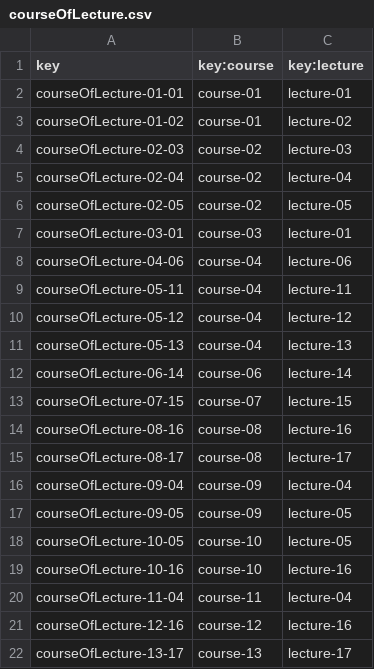
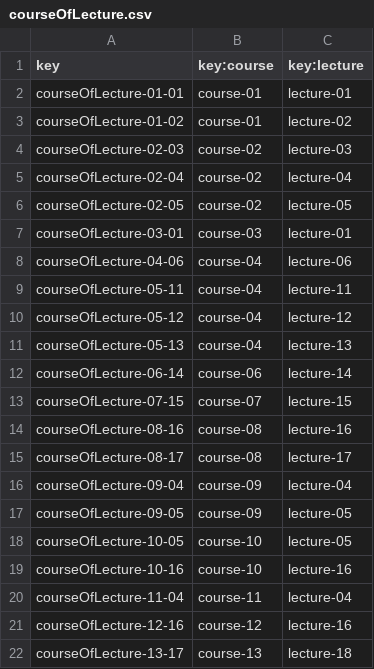
Before and after one commit to josrojrom1/C1.04.02, a CSV file: src/main/webapp/WEB-INF/resources/sample-data/courseOfLecture.csv, drawn as a sheet.

```diff
--- a/src/main/webapp/WEB-INF/resources/sample-data/courseOfLecture.csv
+++ b/src/main/webapp/WEB-INF/resources/sample-data/courseOfLecture.csv
@@ -21,2 +21,2 @@ courseOfLecture-11-04,course-11,lecture-04
 courseOfLecture-12-16,course-12,lecture-16
-courseOfLecture-13-17,course-13,lecture-17
+courseOfLecture-13-17,course-13,lecture-18
```
Also changed, not shown: src/main/webapp/WEB-INF/resources/sample-data/course.csv, 2 other files.
